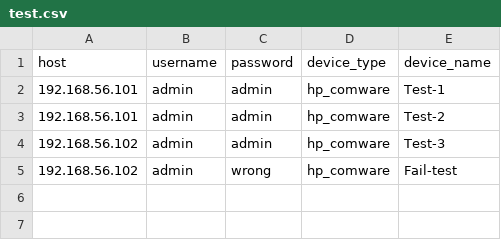
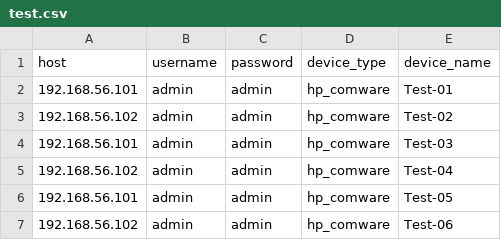
Before and after one commit to xdai555/nornir-learning, a CSV file: test.csv, drawn as a sheet.

```diff
--- a/test.csv
+++ b/test.csv
@@ -1,5 +1,7 @@
 host,username,password,device_type,device_name
-192.168.56.101,admin,admin,hp_comware,Test-1
-192.168.56.101,admin,admin,hp_comware,Test-2
-192.168.56.102,admin,admin,hp_comware,Test-3
-192.168.56.102,admin,wrong,hp_comware,Fail-test
+192.168.56.101,admin,admin,hp_comware,Test-01
+192.168.56.102,admin,admin,hp_comware,Test-02
+192.168.56.101,admin,admin,hp_comware,Test-03
+192.168.56.102,admin,admin,hp_comware,Test-04
+192.168.56.101,admin,admin,hp_comware,Test-05
+192.168.56.102,admin,admin,hp_comware,Test-06
```
Also changed, not shown: 13 other files.
